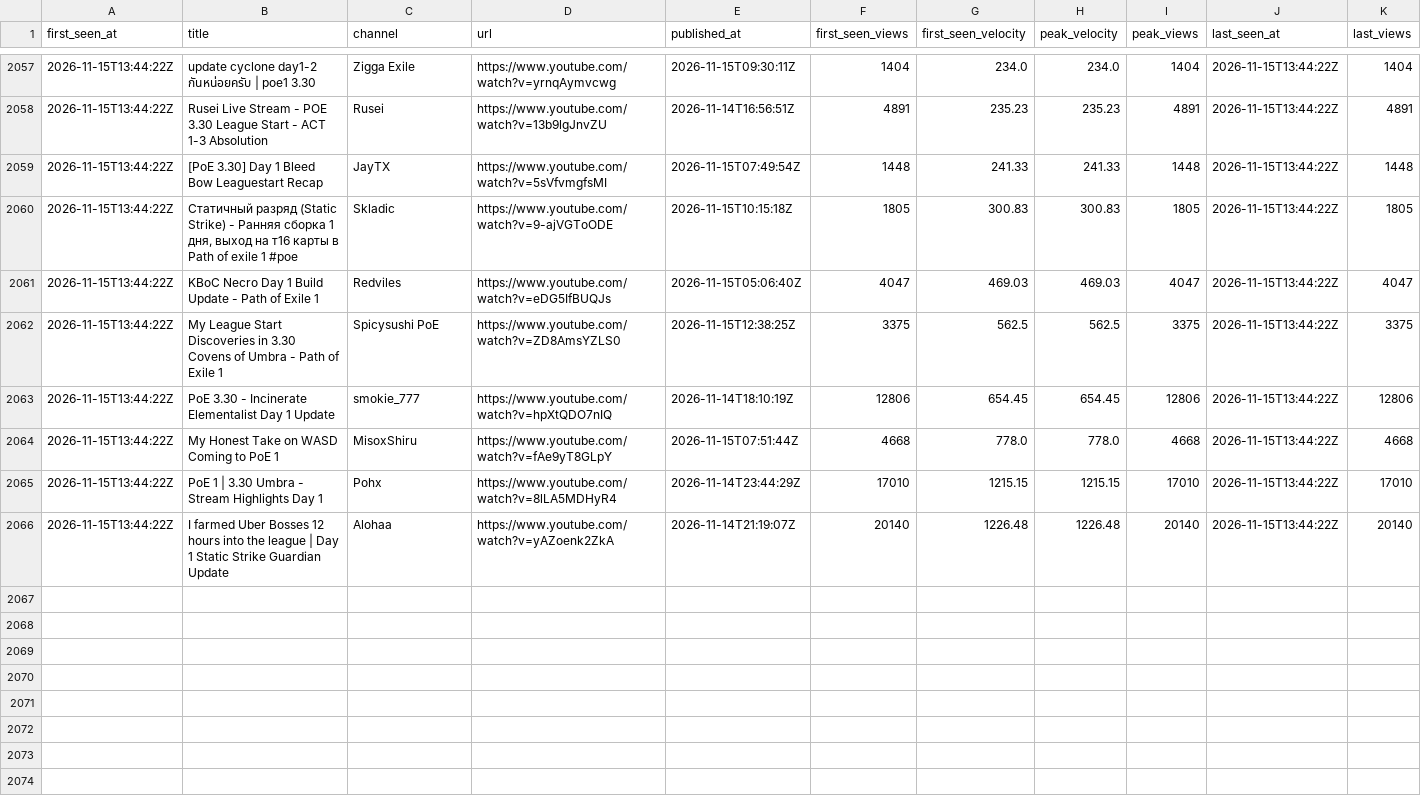
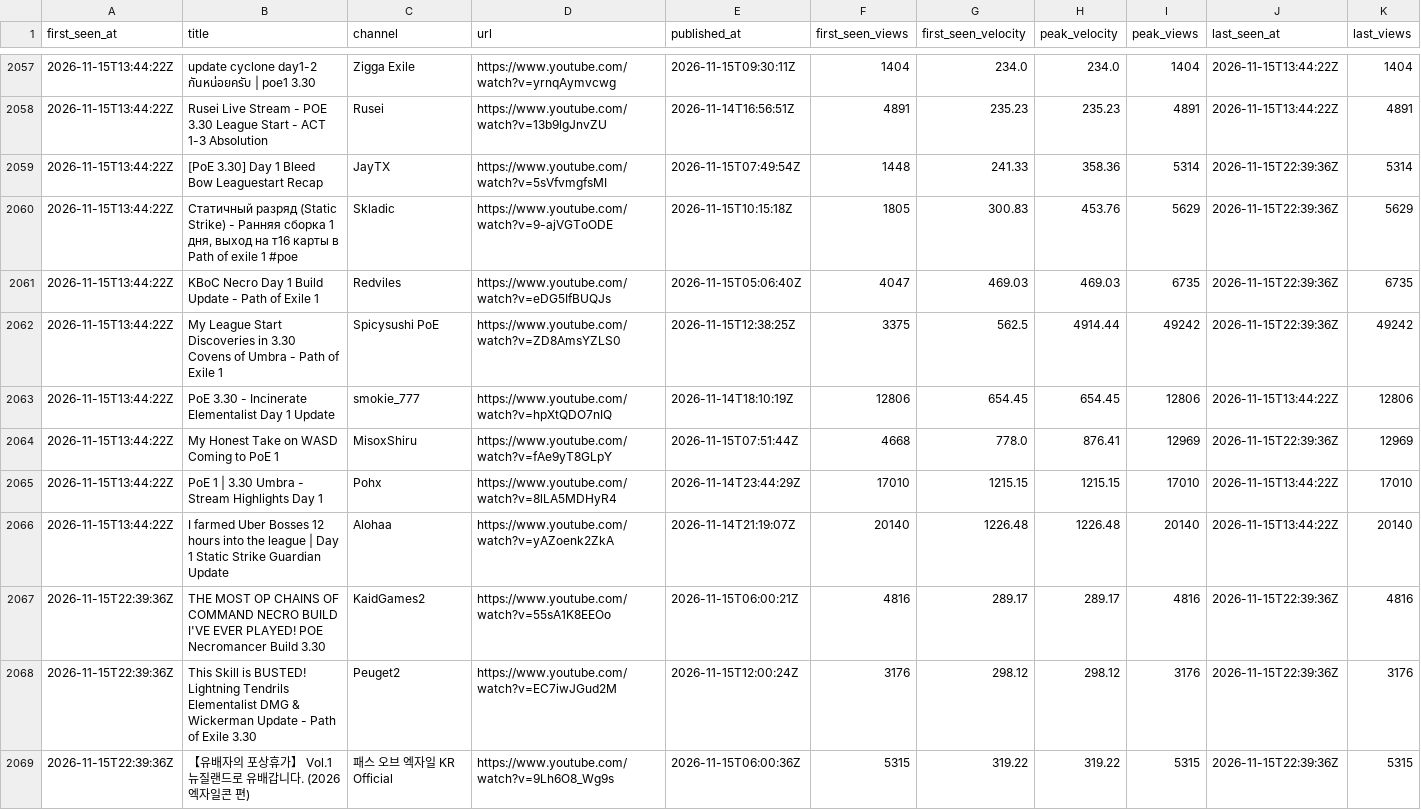
Before and after one commit to bigbes/poe2-discovery, a CSV file: docs/poe1/trending.csv, drawn as a sheet; only a part is shown, gaps mark what is left out; the diff covers the shown part only.

```diff
--- a/docs/poe1/trending.csv
+++ b/docs/poe1/trending.csv
@@ -2058,9 +2058,12 @@ first_seen_at,title,channel,url,published_at,first_seen_views,first_seen_velocit
 2026-11-15T13:44:22Z,Rusei Live Stream - POE 3.30  League Start - ACT 1-3 Absolution,Rusei,https://www.youtube.com/watch?v=13b9lgJnvZU,2026-11-14T16:56:51Z,4891,235.23,235.23,4891,2026-11-15T13:44:22Z,4891
-2026-11-15T13:44:22Z,[PoE 3.30] Day 1 Bleed Bow Leaguestart Recap,JayTX,https://www.youtube.com/watch?v=5sVfvmgfsMI,2026-11-15T07:49:54Z,1448,241.33,241.33,1448,2026-11-15T13:44:22Z,1448
-2026-11-15T13:44:22Z,"Статичный разряд (Static Strike) - Ранняя сборка 1 дня, выход на т16 карты в Path of exile 1 #poe",Skladic,https://www.youtube.com/watch?v=9-ajVGToODE,2026-11-15T10:15:18Z,1805,300.83,300.83,1805,2026-11-15T13:44:22Z,1805
-2026-11-15T13:44:22Z,KBoC Necro Day 1 Build Update - Path of Exile 1,Redviles,https://www.youtube.com/watch?v=eDG5IfBUQJs,2026-11-15T05:06:40Z,4047,469.03,469.03,4047,2026-11-15T13:44:22Z,4047
-2026-11-15T13:44:22Z,My League Start Discoveries in 3.30 Covens of Umbra - Path of Exile 1,Spicysushi PoE,https://www.youtube.com/watch?v=ZD8AmsYZLS0,2026-11-15T12:38:25Z,3375,562.5,562.5,3375,2026-11-15T13:44:22Z,3375
+2026-11-15T13:44:22Z,[PoE 3.30] Day 1 Bleed Bow Leaguestart Recap,JayTX,https://www.youtube.com/watch?v=5sVfvmgfsMI,2026-11-15T07:49:54Z,1448,241.33,358.36,5314,2026-11-15T22:39:36Z,5314
+2026-11-15T13:44:22Z,"Статичный разряд (Static Strike) - Ранняя сборка 1 дня, выход на т16 карты в Path of exile 1 #poe",Skladic,https://www.youtube.com/watch?v=9-ajVGToODE,2026-11-15T10:15:18Z,1805,300.83,453.76,5629,2026-11-15T22:39:36Z,5629
+2026-11-15T13:44:22Z,KBoC Necro Day 1 Build Update - Path of Exile 1,Redviles,https://www.youtube.com/watch?v=eDG5IfBUQJs,2026-11-15T05:06:40Z,4047,469.03,469.03,6735,2026-11-15T22:39:36Z,6735
+2026-11-15T13:44:22Z,My League Start Discoveries in 3.30 Covens of Umbra - Path of Exile 1,Spicysushi PoE,https://www.youtube.com/watch?v=ZD8AmsYZLS0,2026-11-15T12:38:25Z,3375,562.5,4914.44,49242,2026-11-15T22:39:36Z,49242
 2026-11-15T13:44:22Z,PoE 3.30 - Incinerate Elementalist Day 1 Update,smokie_777,https://www.youtube.com/watch?v=hpXtQDO7nIQ,2026-11-14T18:10:19Z,12806,654.45,654.45,12806,2026-11-15T13:44:22Z,12806
-2026-11-15T13:44:22Z,My Honest Take on WASD Coming to PoE 1,MisoxShiru,https://www.youtube.com/watch?v=fAe9yT8GLpY,2026-11-15T07:51:44Z,4668,778.0,778.0,4668,2026-11-15T13:44:22Z,4668
+2026-11-15T13:44:22Z,My Honest Take on WASD Coming to PoE 1,MisoxShiru,https://www.youtube.com/watch?v=fAe9yT8GLpY,2026-11-15T07:51:44Z,4668,778.0,876.41,12969,2026-11-15T22:39:36Z,12969
 2026-11-15T13:44:22Z,PoE 1 | 3.30 Umbra - Stream Highlights Day 1,Pohx,https://www.youtube.com/watch?v=8lLA5MDHyR4,2026-11-14T23:44:29Z,17010,1215.15,1215.15,17010,2026-11-15T13:44:22Z,17010
 2026-11-15T13:44:22Z,I farmed Uber Bosses 12 hours into the league | Day 1 Static Strike Guardian Update,Alohaa,https://www.youtube.com/watch?v=yAZoenk2ZkA,2026-11-14T21:19:07Z,20140,1226.48,1226.48,20140,2026-11-15T13:44:22Z,20140
+2026-11-15T22:39:36Z,THE MOST OP CHAINS OF COMMAND NECRO BUILD I'VE EVER PLAYED! POE Necromancer Build 3.30,KaidGames2,https://www.youtube.com/watch?v=55sA1K8EEOo,2026-11-15T06:00:21Z,4816,289.17,289.17,4816,2026-11-15T22:39:36Z,4816
+2026-11-15T22:39:36Z,This Skill is BUSTED! Lightning Tendrils Elementalist DMG & Wickerman Update - Path of Exile 3.30,Peuget2,https://www.youtube.com/watch?v=EC7iwJGud2M,2026-11-15T12:00:24Z,3176,298.12,298.12,3176,2026-11-15T22:39:36Z,3176
+2026-11-15T22:39:36Z,【유배자의 포상휴가】 Vol.1 뉴질랜드로 유배갑니다. (2026 엑자일콘 편),패스 오브 엑자일 KR Official,https://www.youtube.com/watch?v=9Lh6O8_Wg9s,2026-11-15T06:00:36Z,5315,319.22,319.22,5315,2026-11-15T22:39:36Z,5315
```
Also changed, not shown: 11 added rows and 3 edited cells elsewhere in this file, 9 other files.
